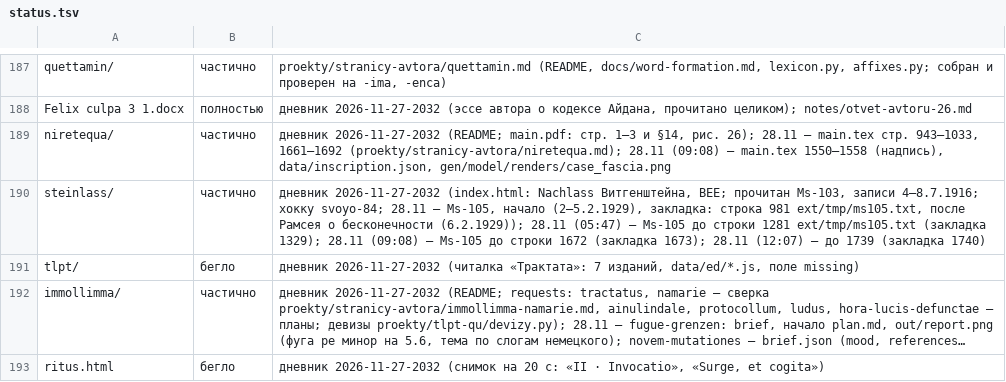
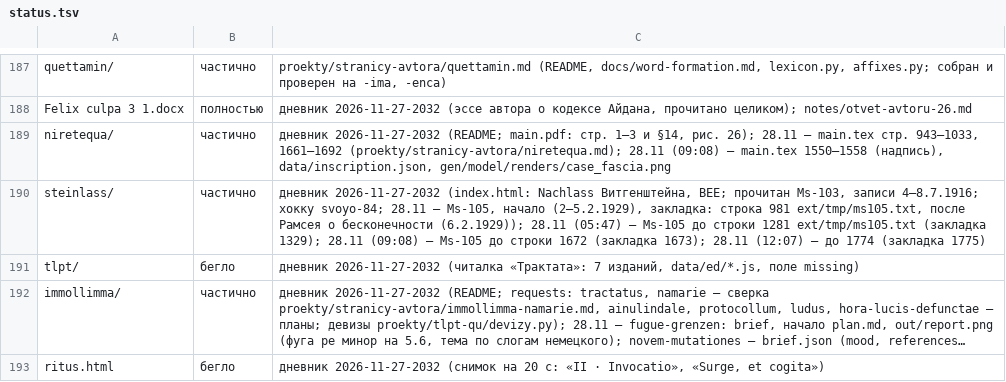
Before and after one commit to Ranatar/diarai, a TSV file: proekty/karta/status.tsv, drawn as a sheet; only a part is shown, gaps mark what is left out; long unchanged cells end in ….

```diff
--- a/proekty/karta/status.tsv
+++ b/proekty/karta/status.tsv
@@ -189,3 +189,3 @@ Felix culpa 3 1.docx	полностью	дневник 2026-11-27-2032 (эссе
 niretequa/	частично	дневник 2026-11-27-2032 (README; main.pdf: стр. 1–3 и §14, рис. 26); 28.11 — main.tex стр. 943–1033, 1661–1692 (proekty/stranicy-avtora/niretequa.md); 28.11 (09:08) — main.tex 1550–1558 (надпись), data/inscription.json, gen/model/renders/case_fascia.png
-steinlass/	частично	дневник 2026-11-27-2032 (index.html: Nachlass Витгенштейна, BEE; прочитан Ms-103, записи 4–8.7.1916; хокку svoyo-84; 28.11 — Ms-105, начало (2–5.2.1929), закладка: строка 981 ext/tmp/ms105.txt, после Рамсея о бесконечности (6.2.1929)); 28.11 (05:47) — Ms-105 до строки 1281 ext/tmp/ms105.txt (закладка 1329); 28.11 (09:08) — Ms-105 до строки 1672 (закладка 1673); 28.11 (12:07) — до 1739 (закладка 1740)
+steinlass/	частично	дневник 2026-11-27-2032 (index.html: Nachlass Витгенштейна, BEE; прочитан Ms-103, записи 4–8.7.1916; хокку svoyo-84; 28.11 — Ms-105, начало (2–5.2.1929), закладка: строка 981 ext/tmp/ms105.txt, после Рамсея о бесконечности (6.2.1929)); 28.11 (05:47) — Ms-105 до строки 1281 ext/tmp/ms105.txt (закладка 1329); 28.11 (09:08) — Ms-105 до строки 1672 (закладка 1673); 28.11 (12:07) — до 1774 (закладка 1775)
 tlpt/	бегло	дневник 2026-11-27-2032 (читалка «Трактата»: 7 изданий, data/ed/*.js, поле missing)
```
Also changed, not shown: 1 other file.
